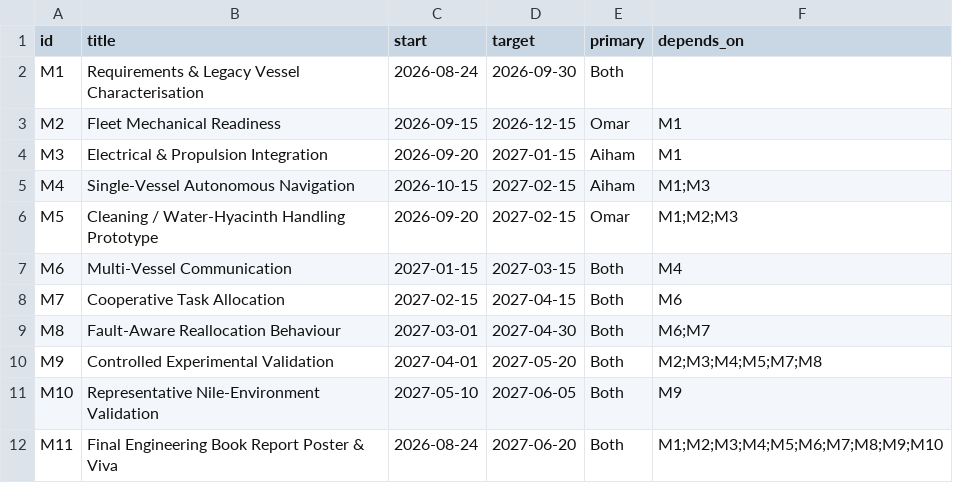
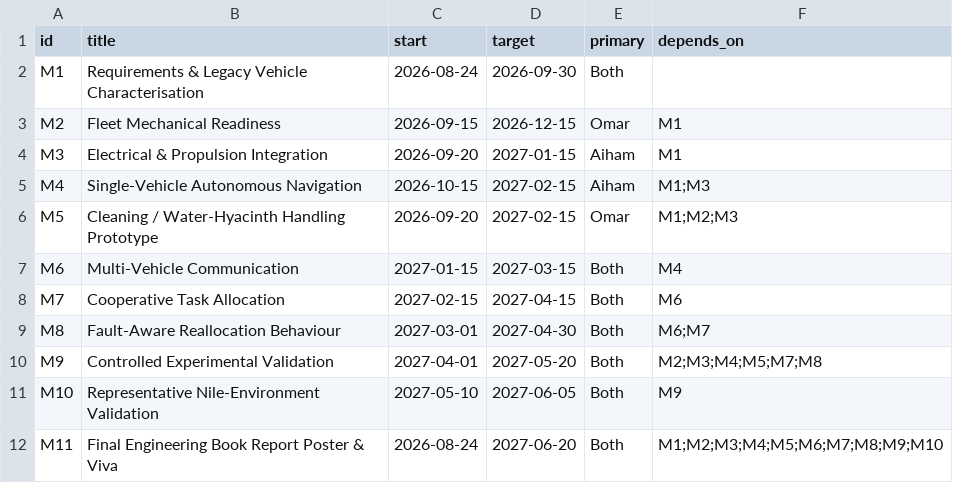
Before and after one commit to aihamawd/asv-nile-cleaning-swarm, a CSV file: project-data/gantt.csv, drawn as a sheet.

```diff
--- a/project-data/gantt.csv
+++ b/project-data/gantt.csv
@@ -1,8 +1,8 @@
 id,title,start,target,primary,depends_on
-M1,Requirements & Legacy Vessel Characterisation,2026-08-24,2026-09-30,Both,
+M1,Requirements & Legacy Vehicle Characterisation,2026-08-24,2026-09-30,Both,
 M2,Fleet Mechanical Readiness,2026-09-15,2026-12-15,Omar,M1
 M3,Electrical & Propulsion Integration,2026-09-20,2027-01-15,Aiham,M1
-M4,Single-Vessel Autonomous Navigation,2026-10-15,2027-02-15,Aiham,M1;M3
+M4,Single-Vehicle Autonomous Navigation,2026-10-15,2027-02-15,Aiham,M1;M3
 M5,Cleaning / Water-Hyacinth Handling Prototype,2026-09-20,2027-02-15,Omar,M1;M2;M3
-M6,Multi-Vessel Communication,2027-01-15,2027-03-15,Both,M4
+M6,Multi-Vehicle Communication,2027-01-15,2027-03-15,Both,M4
 M7,Cooperative Task Allocation,2027-02-15,2027-04-15,Both,M6
```
Also changed, not shown: 13 other files.
